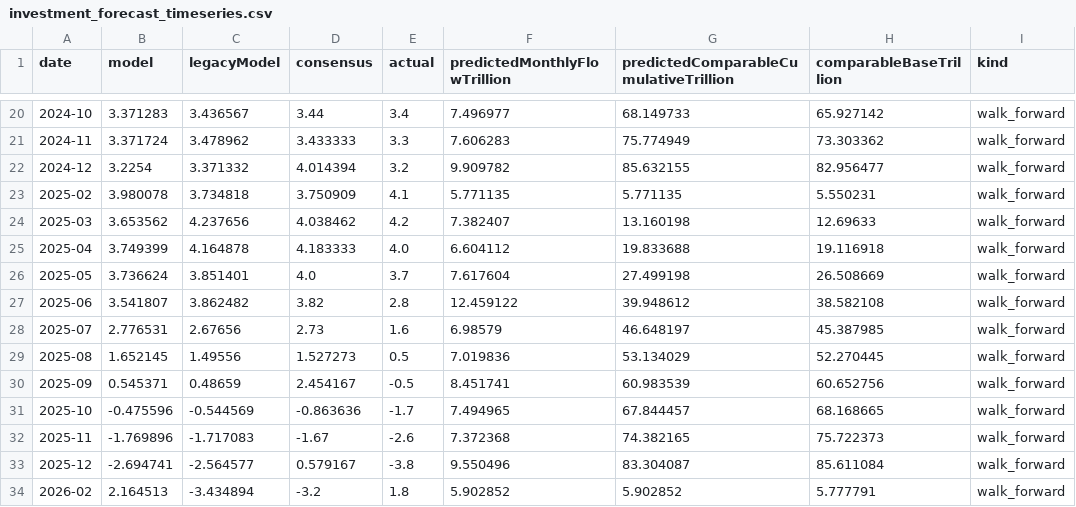
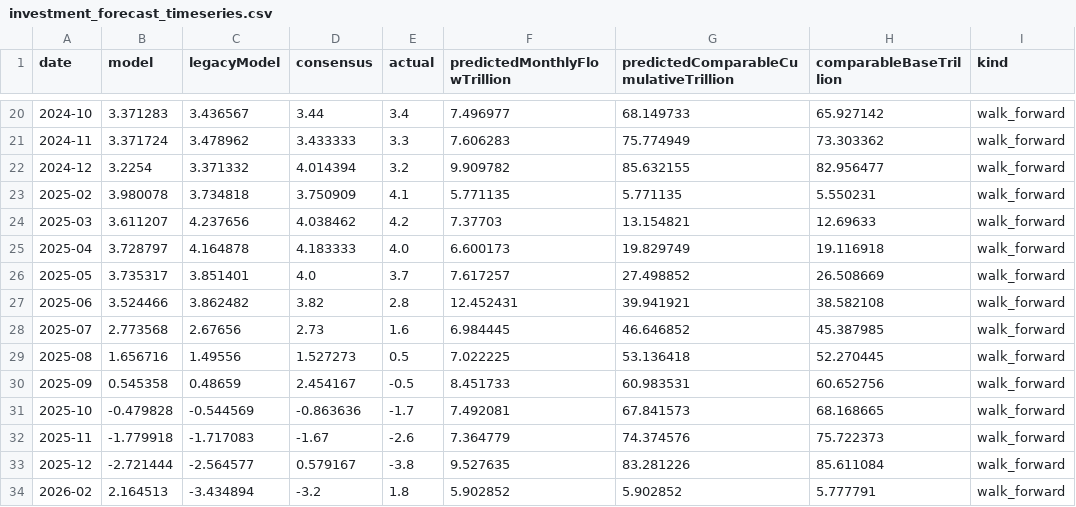
Before and after one commit to wangzhwiei/macro-dashboard, a CSV file: outputs/investment-model/investment_forecast_timeseries.csv, drawn as a sheet; only a part is shown, gaps mark what is left out; the diff covers the shown part only.

```diff
--- a/outputs/investment-model/investment_forecast_timeseries.csv
+++ b/outputs/investment-model/investment_forecast_timeseries.csv
@@ -23,12 +23,12 @@
 2025-02,3.980078,3.734818,3.750909,4.1,5.771135,5.771135,5.550231,walk_forward
-2025-03,3.653562,4.237656,4.038462,4.2,7.382407,13.160198,12.69633,walk_forward
-2025-04,3.749399,4.164878,4.183333,4.0,6.604112,19.833688,19.116918,walk_forward
-2025-05,3.736624,3.851401,4.0,3.7,7.617604,27.499198,26.508669,walk_forward
-2025-06,3.541807,3.862482,3.82,2.8,12.459122,39.948612,38.582108,walk_forward
-2025-07,2.776531,2.67656,2.73,1.6,6.98579,46.648197,45.387985,walk_forward
-2025-08,1.652145,1.49556,1.527273,0.5,7.019836,53.134029,52.270445,walk_forward
-2025-09,0.545371,0.48659,2.454167,-0.5,8.451741,60.983539,60.652756,walk_forward
-2025-10,-0.475596,-0.544569,-0.863636,-1.7,7.494965,67.844457,68.168665,walk_forward
-2025-11,-1.769896,-1.717083,-1.67,-2.6,7.372368,74.382165,75.722373,walk_forward
-2025-12,-2.694741,-2.564577,0.579167,-3.8,9.550496,83.304087,85.611084,walk_forward
+2025-03,3.611207,4.237656,4.038462,4.2,7.37703,13.154821,12.69633,walk_forward
+2025-04,3.728797,4.164878,4.183333,4.0,6.600173,19.829749,19.116918,walk_forward
+2025-05,3.735317,3.851401,4.0,3.7,7.617257,27.498852,26.508669,walk_forward
+2025-06,3.524466,3.862482,3.82,2.8,12.452431,39.941921,38.582108,walk_forward
+2025-07,2.773568,2.67656,2.73,1.6,6.984445,46.646852,45.387985,walk_forward
+2025-08,1.656716,1.49556,1.527273,0.5,7.022225,53.136418,52.270445,walk_forward
+2025-09,0.545358,0.48659,2.454167,-0.5,8.451733,60.983531,60.652756,walk_forward
+2025-10,-0.479828,-0.544569,-0.863636,-1.7,7.492081,67.841573,68.168665,walk_forward
+2025-11,-1.779918,-1.717083,-1.67,-2.6,7.364779,74.374576,75.722373,walk_forward
+2025-12,-2.721444,-2.564577,0.579167,-3.8,9.527635,83.281226,85.611084,walk_forward
 2026-02,2.164513,-3.434894,-3.2,1.8,5.902852,5.902852,5.777791,walk_forward
```
Also changed, not shown: 21 edited cells elsewhere in this file, outputs/frequency-freshness-audit.csv, 10 other files.
